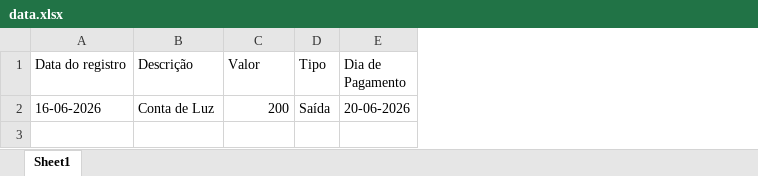
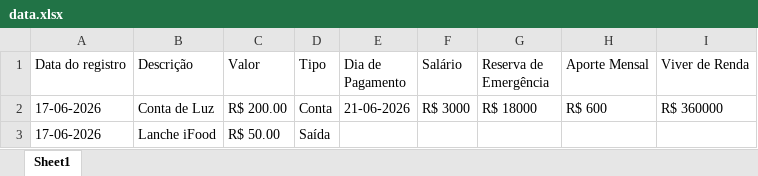
Before and after one commit to ArthurF199/Projeto-FinancIA, an Excel workbook: data.xlsx, sheet Sheet1, drawn as a sheet; values as stored, in another font and other column widths than the file's, no borders; removed rows and columns are numbered as before the commit, all else as after; the diff names each change by its address in the sheet, - before the commit and + after, or states it on an @@ line.

```diff
--- a/data.xlsx (sheet Sheet1)
+++ b/data.xlsx (sheet Sheet1)
+column F (Salário), empty
+column G (Reserva de Emergência), empty
+column H (Aporte Mensal), empty
+column I (Viver de Renda), empty
-row 2: 16-06-2026 | Conta de Luz | 200 | Saída | 20-06-2026
+row 2: 17-06-2026 | Conta de Luz | R$ 200.00 | Conta | 21-06-2026 | R$ 3000 | R$ 18000 | R$ 600 | R$ 360000
+row 3: 17-06-2026 | Lanche iFood | R$ 50.00 | Saída
```
Also changed, not shown: 2 other files.
